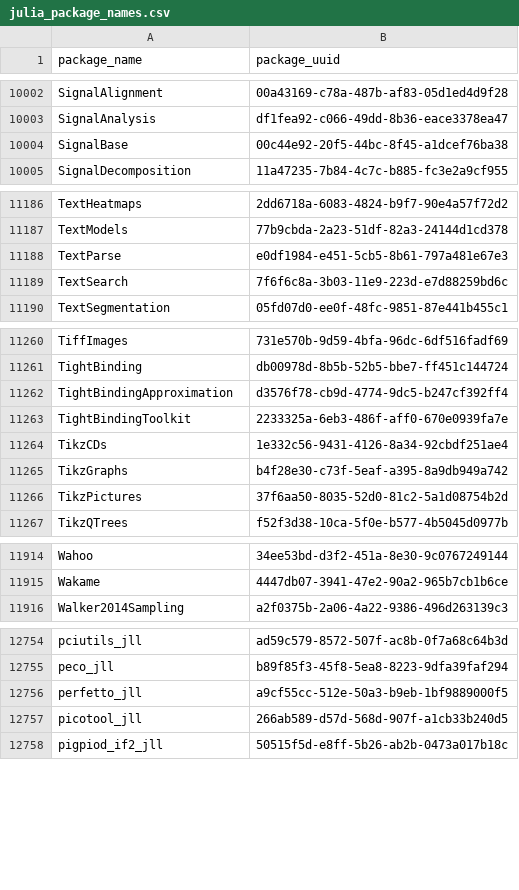
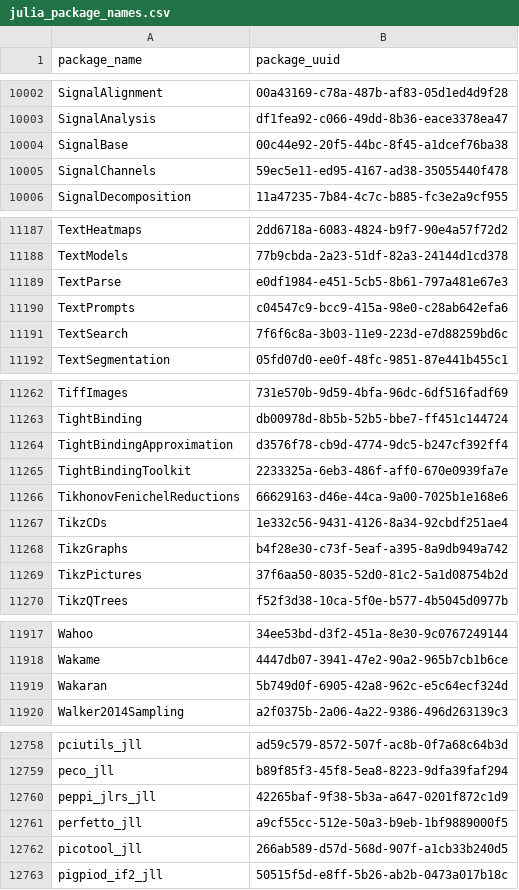
Before and after one commit to analyticsinmotion/julia-packages-data, a CSV file: data/julia_package_names.csv, drawn as a sheet; only a part is shown, gaps mark what is left out; the diff names each change by its address in the sheet, - before the commit and + after, or states it on an @@ line.

Commit message:
Update CSV data

```diff
--- a/data/julia_package_names.csv
+++ b/data/julia_package_names.csv
+row 10005: SignalChannels | 59ec5e11-ed95-4167-ad38-35055440f478
+row 11190: TextPrompts | c04547c9-bcc9-415a-98e0-c28ab642efa6
+row 11266: TikhonovFenichelReductions | 66629163-d46e-44ca-9a00-7025b1e168e6
+row 11919: Wakaran | 5b749d0f-6905-42a8-962c-e5c64ecf324d
+row 12760: peppi_jlrs_jll | 42265baf-9f38-5b3a-a647-0201f872c1d9
```
